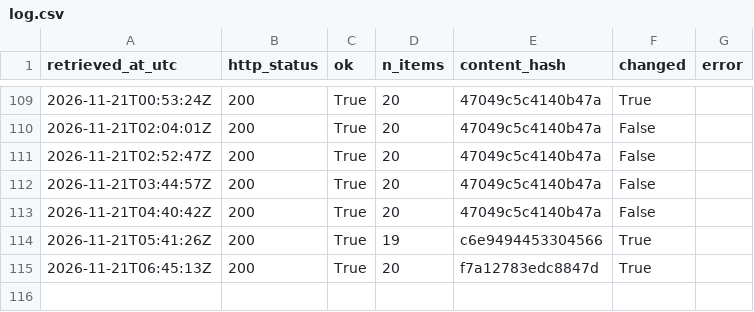
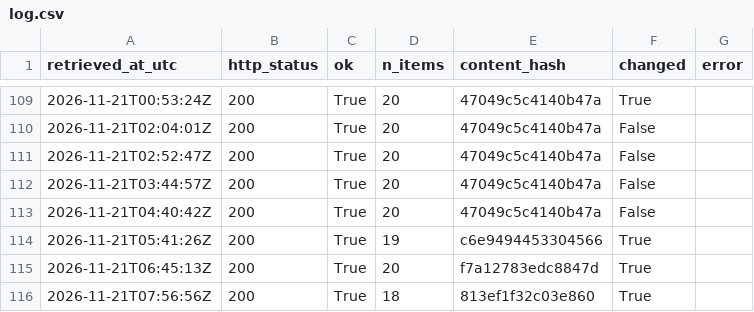
Before and after one commit to Chenyang1006/tfl-lift-data, a CSV file: data/log.csv, drawn as a sheet; only a part is shown, gaps mark what is left out; the diff names each change by its address in the sheet, - before the commit and + after, or states it on an @@ line.

Commit message:
Lift data 2026-11-21T07:56Z

```diff
--- a/data/log.csv
+++ b/data/log.csv
+row 116: 2026-11-21T07:56:56Z | 200 | True | 18 | 813ef1f32c03e860 | True
```
Also changed, not shown: 2 other files.
